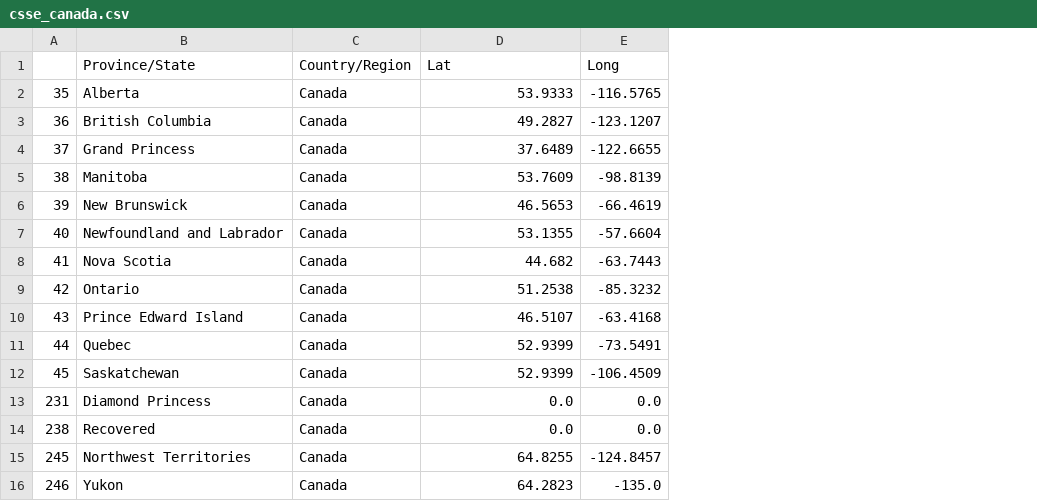
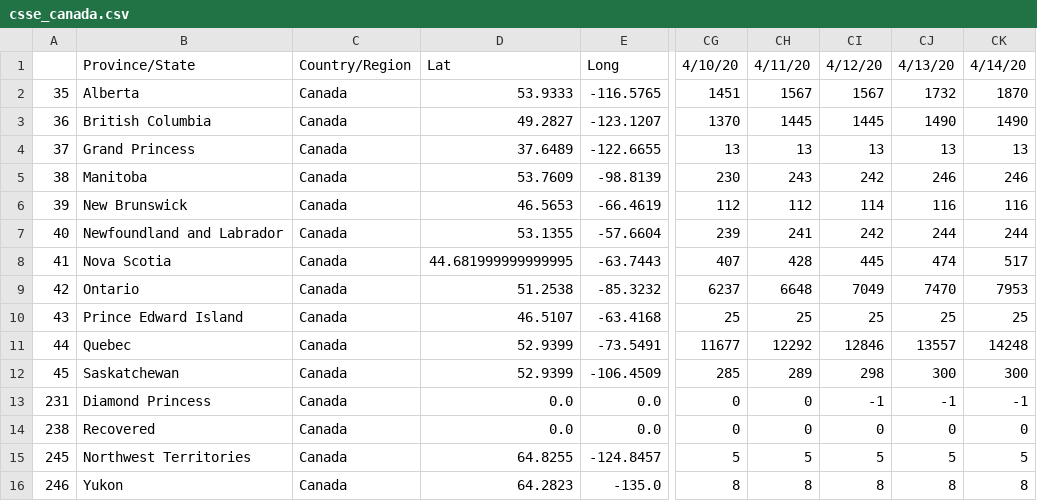
Before and after one commit to nZhangx/CPSC540_Covid, a CSV file: active_data/csse_canada.csv, drawn as a sheet; only a part is shown, gaps mark what is left out; the diff names each change by its address in the sheet, - before the commit and + after, or states it on an @@ line.

```diff
--- a/active_data/csse_canada.csv
+++ b/active_data/csse_canada.csv
+column CG, rows 1-16: 4/10/20 | 1451 | 1370 | 13 | 230 | 112 | 239 | 407 | 6237 | 25 | 11677 | 285 | 0 | 0 | 5 | 8
+column CH, rows 1-16: 4/11/20 | 1567 | 1445 | 13 | 243 | 112 | 241 | 428 | 6648 | 25 | 12292 | 289 | 0 | 0 | 5 | 8
+column CI, rows 1-16: 4/12/20 | 1567 | 1445 | 13 | 242 | 114 | 242 | 445 | 7049 | 25 | 12846 | 298 | -1 | 0 | 5 | 8
+column CJ, rows 1-16: 4/13/20 | 1732 | 1490 | 13 | 246 | 116 | 244 | 474 | 7470 | 25 | 13557 | 300 | -1 | 0 | 5 | 8
+column CK, rows 1-16: 4/14/20 | 1870 | 1490 | 13 | 246 | 116 | 244 | 517 | 7953 | 25 | 14248 | 300 | -1 | 0 | 5 | 8
-D8: 44.682
+D8: 44.681999999999995
```
Also changed, not shown: active_data/csse_china.csv, active_data/csse_france.csv, 7 other files.
